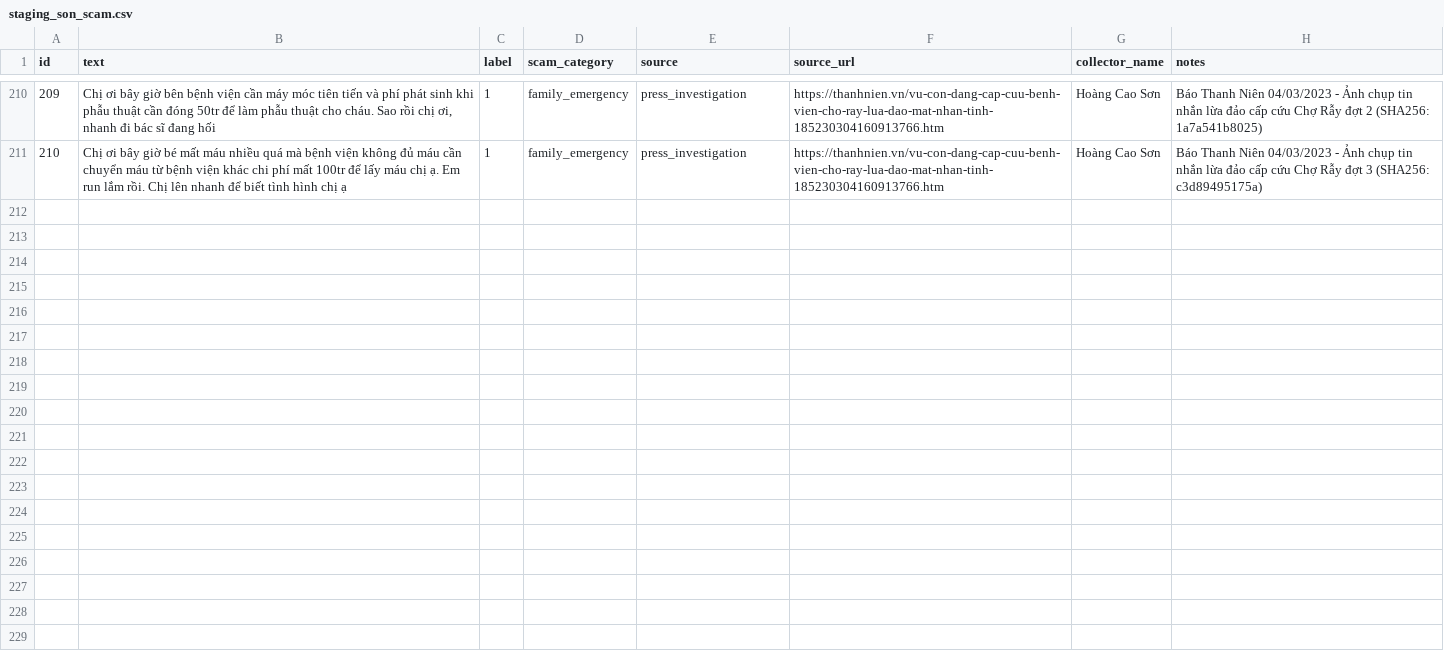
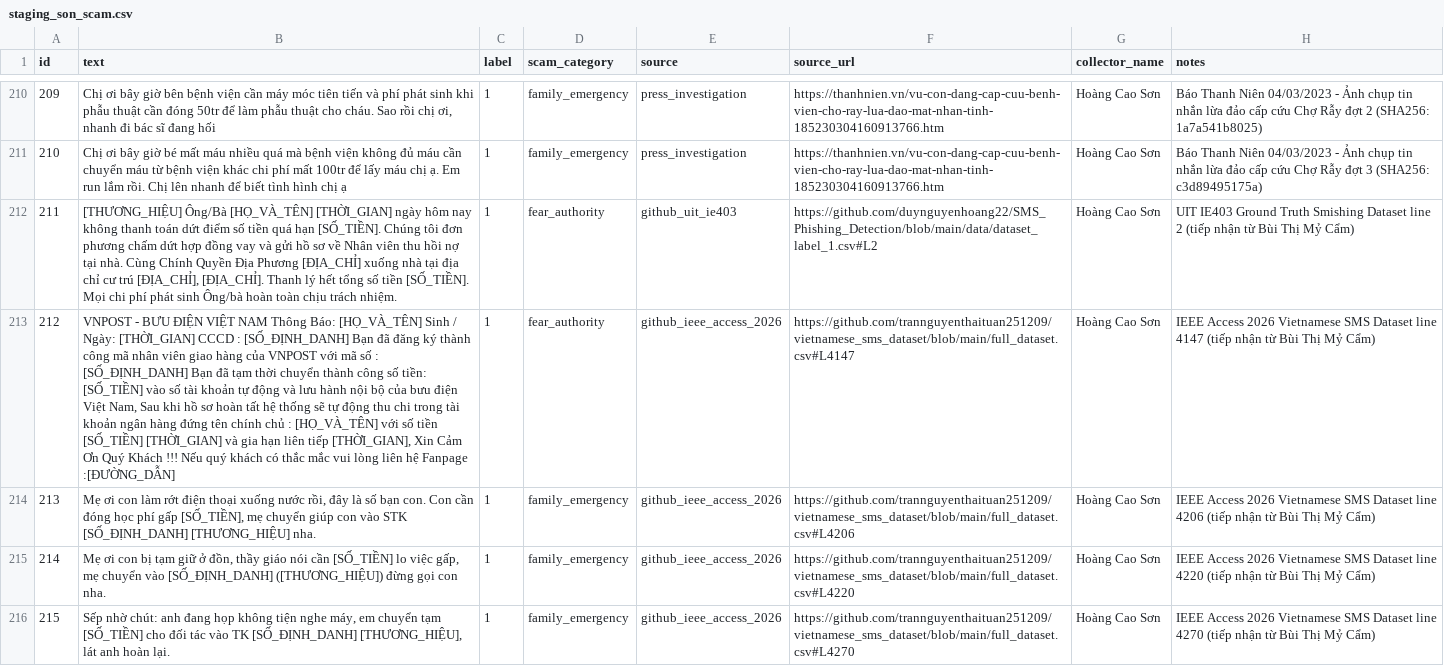
Before and after one commit to uit-25730067-chithanh/CS114-Team10-Elderly-Scam-Detection, a CSV file: draft/scam-detection/data/raw/staging_son_scam.csv, drawn as a sheet; only a part is shown, gaps mark what is left out; the diff names each change by its address in the sheet, - before the commit and + after, or states it on an @@ line.

Commit message:
feat(data): integrate 5 donated samples to reach 215 samples
- Integrate 5 authentic samples from Cam (2 fear_authority, 3 family_emergency) to reach 215 clean samples.
- Update audit_son_rigorous.py with sibling worktree support and zero cross-collision.
- Update research-son-data-collection-audit.md with 215-sample provenance breakdown and 100% pass status.

```diff
--- a/draft/scam-detection/data/raw/staging_son_scam.csv
+++ b/draft/scam-detection/data/raw/staging_son_scam.csv
+row 212: 211 | [THƯƠNG_HIỆU] Ông/Bà [HỌ_VÀ_TÊN] [THỜI_GIAN] ngày hôm nay không thanh toán dứt điểm số tiền quá hạn [SỐ_TIỀN]. Chúng tôi đơn phương chấm dứt hợp đồng vay và gửi hồ sơ về Nhân viên thu hồi nợ tại nhà. Cùng Chính Quyền Địa Phương [ĐỊA_CHỈ] xuống nhà tại địa chỉ cư trú [ĐỊA_CHỈ], [ĐỊA_CHỈ]. Thanh lý hết tổng số tiền [SỐ_TIỀN]. Mọi chi phí phát sinh Ông/bà hoàn toàn chịu trách nhiệm. | 1 | fear_authority | github_uit_ie403 | https://github.com/duynguyenhoang22/SMS_Phishing_Detection/blob/main/data/dataset_label_1.csv#L2 | Hoàng Cao Sơn | UIT IE403 Ground Truth Smishing Dataset line 2 (tiếp nhận từ Bùi Thị Mỷ Cẩm)
+row 213: 212 | VNPOST - BƯU ĐIỆN VIỆT NAM Thông Báo: [HỌ_VÀ_TÊN] Sinh / Ngày: [THỜI_GIAN] CCCD : [SỐ_ĐỊNH_DANH] Bạn đã đăng ký thành công mã nhân viên giao hàng của VNPOST với mã số : [SỐ_ĐỊNH_DANH] Bạn đã tạm thời chuyển thành công số tiền: [SỐ_TIỀN] vào số tài khoản tự động và lưu hành nội bộ của bưu điện Việt Nam, Sau khi hồ sơ hoàn tất hệ thống sẽ tự động thu chi trong tài khoản ngân hàng đứng tên chính chủ : [HỌ_VÀ_TÊN] với số tiền [SỐ_TIỀN] [THỜI_GIAN] và gia hạn liên tiếp [THỜI_GIAN], Xin Cảm Ơn Quý Khách !!! Nếu quý khách có thắc mắc vui lòng liên hệ Fanpage :[ĐƯỜNG_DẪN] | 1 | fear_authority | github_ieee_access_2026 | https://github.com/trannguyenthaituan251209/vietnamese_sms_dataset/blob/main/full_dataset.csv#L4147 | Hoàng Cao Sơn | IEEE Access 2026 Vietnamese SMS Dataset line 4147 (tiếp nhận từ Bùi Thị Mỷ Cẩm)
+row 214: 213 | Mẹ ơi con làm rớt điện thoại xuống nước rồi, đây là số bạn con. Con cần đóng học phí gấp [SỐ_TIỀN], mẹ chuyển giúp con vào STK [SỐ_ĐỊNH_DANH] [THƯƠNG_HIỆU] nha. | 1 | family_emergency | github_ieee_access_2026 | https://github.com/trannguyenthaituan251209/vietnamese_sms_dataset/blob/main/full_dataset.csv#L4206 | Hoàng Cao Sơn | IEEE Access 2026 Vietnamese SMS Dataset line 4206 (tiếp nhận từ Bùi Thị Mỷ Cẩm)
+row 215: 214 | Mẹ ơi con bị tạm giữ ở đồn, thầy giáo nói cần [SỐ_TIỀN] lo việc gấp, mẹ chuyển vào [SỐ_ĐỊNH_DANH] ([THƯƠNG_HIỆU]) đừng gọi con nha. | 1 | family_emergency | github_ieee_access_2026 | https://github.com/trannguyenthaituan251209/vietnamese_sms_dataset/blob/main/full_dataset.csv#L4220 | Hoàng Cao Sơn | IEEE Access 2026 Vietnamese SMS Dataset line 4220 (tiếp nhận từ Bùi Thị Mỷ Cẩm)
+row 216: 215 | Sếp nhờ chút: anh đang họp không tiện nghe máy, em chuyển tạm [SỐ_TIỀN] cho đối tác vào TK [SỐ_ĐỊNH_DANH] [THƯƠNG_HIỆU], lát anh hoàn lại. | 1 | family_emergency | github_ieee_access_2026 | https://github.com/trannguyenthaituan251209/vietnamese_sms_dataset/blob/main/full_dataset.csv#L4270 | Hoàng Cao Sơn | IEEE Access 2026 Vietnamese SMS Dataset line 4270 (tiếp nhận từ Bùi Thị Mỷ Cẩm)
```
Also changed, not shown: 2 other files.
